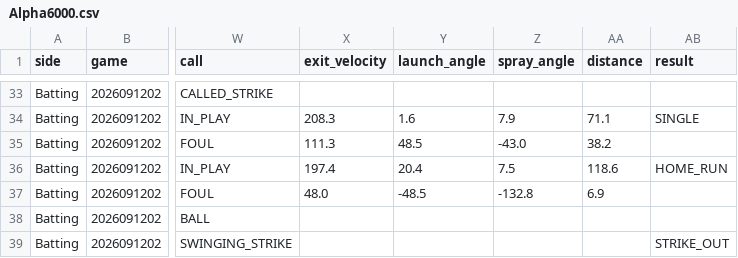
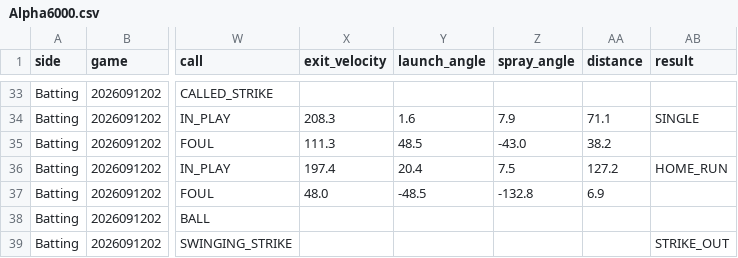
Before and after one commit to sota2486/BaseballStats, a CSV file: Alpha6000.csv, drawn as a sheet; only a part is shown, gaps mark what is left out; the diff names each change by its address in the sheet, - before the commit and + after, or states it on an @@ line.

```diff
--- a/Alpha6000.csv
+++ b/Alpha6000.csv
-AA36 (distance): 118.6
+AA36 (distance): 127.2
```
Also changed, not shown: Pen4.csv, TYPE_NOOB.csv, 3 other files.
